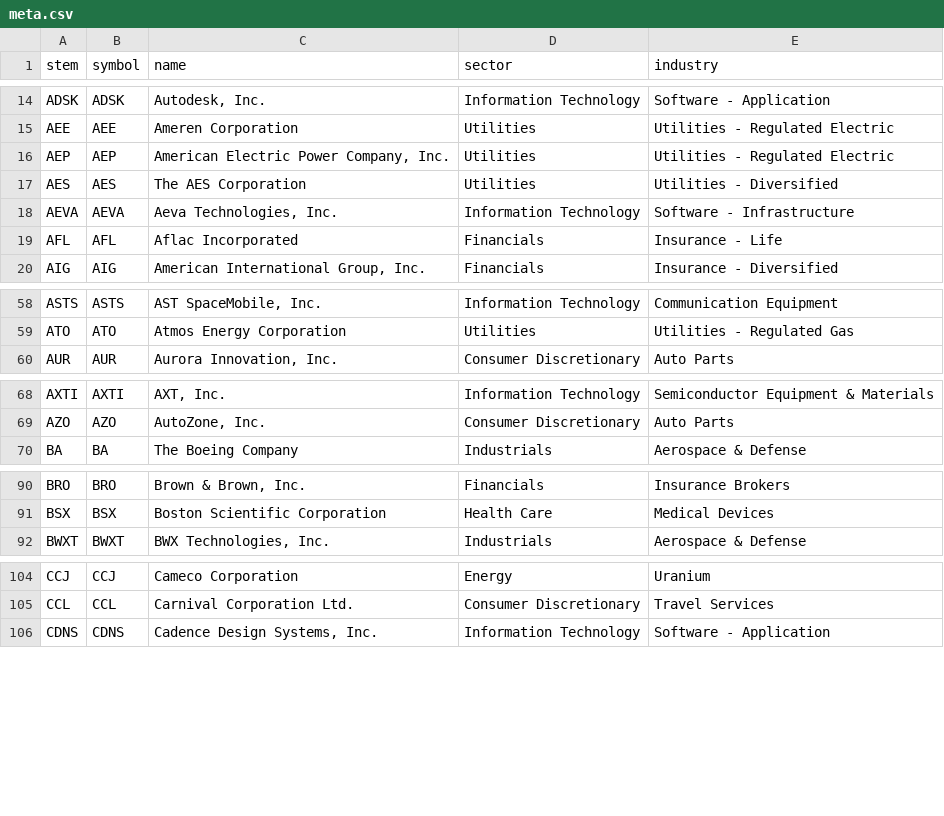
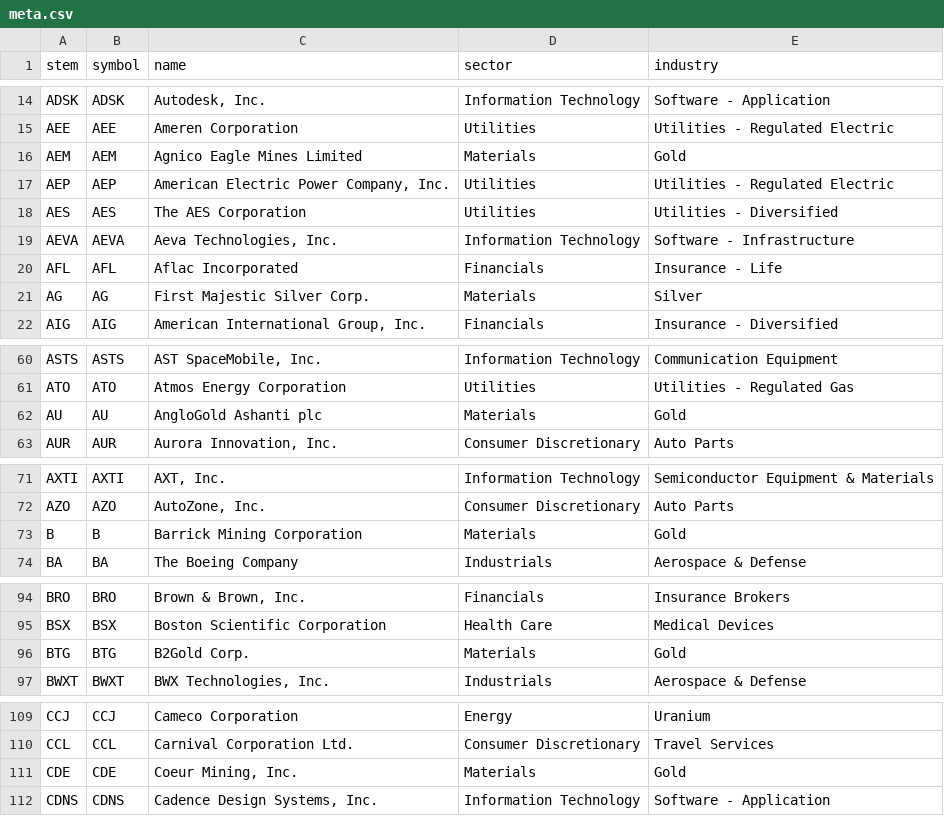
Before and after one commit to dinohsu1011-art/quant, a CSV file: data/meta.csv, drawn as a sheet; only a part is shown, gaps mark what is left out; the diff covers the shown part only; the diff names each change by its address in the sheet, - before the commit and + after, or states it on an @@ line.

```diff
--- a/data/meta.csv
+++ b/data/meta.csv
+row 16: AEM | AEM | Agnico Eagle Mines Limited | Materials | Gold
+row 21: AG | AG | First Majestic Silver Corp. | Materials | Silver
+row 62: AU | AU | AngloGold Ashanti plc | Materials | Gold
+row 73: B | B | Barrick Mining Corporation | Materials | Gold
+row 96: BTG | BTG | B2Gold Corp. | Materials | Gold
+row 111: CDE | CDE | Coeur Mining, Inc. | Materials | Gold
```
Also changed, not shown: 10 added rows elsewhere in this file, 4 other files.
